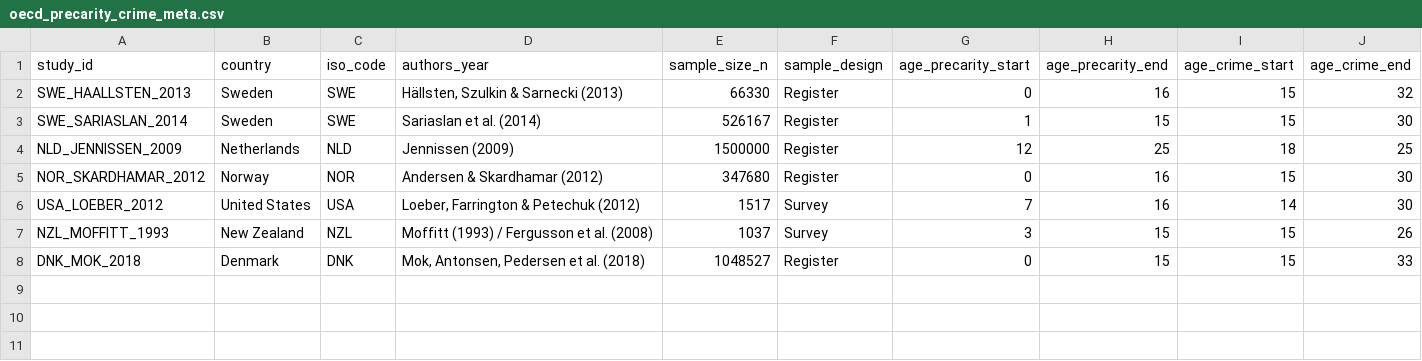
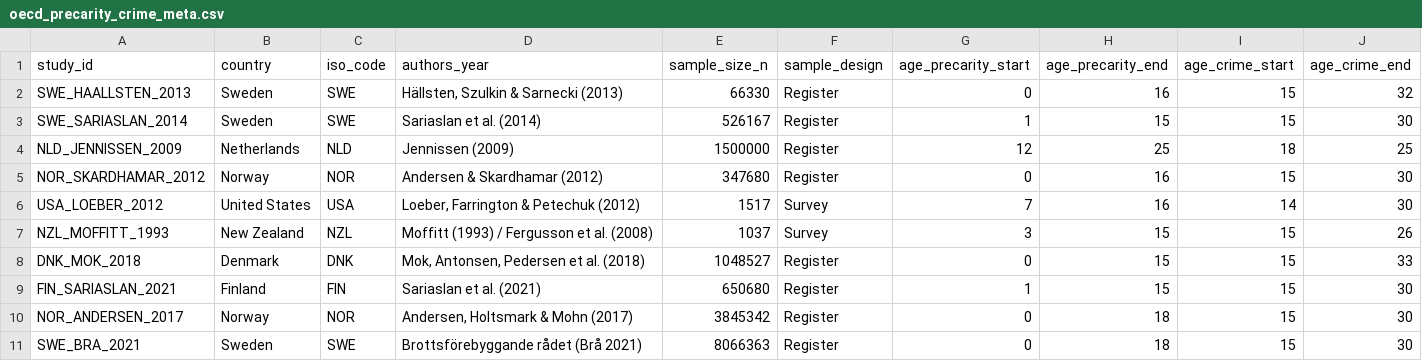
Before and after one commit to visualDemographics/bka-report, a CSV file: datasets/oecd_precarity_crime_meta.csv, drawn as a sheet; only a part is shown; rows hold the shown columns only; the diff names each change by its address in the sheet, - before the commit and + after, or states it on an @@ line.

```diff
--- a/datasets/oecd_precarity_crime_meta.csv
+++ b/datasets/oecd_precarity_crime_meta.csv
+row 9: FIN_SARIASLAN_2021 | Finland | FIN | Sariaslan et al. (2021) | 650680 | Register | 1 | 15 | 15 | 30
+row 10: NOR_ANDERSEN_2017 | Norway | NOR | Andersen, Holtsmark & Mohn (2017) | 3845342 | Register | 0 | 18 | 15 | 30
+row 11: SWE_BRA_2021 | Sweden | SWE | Brottsförebyggande rådet (Brå 2021) | 8066363 | Register | 0 | 18 | 15 | 30
```
Also changed, not shown: datasets/panel_g_age_crime_curve.csv, rawdata/MANIFEST.csv, 33 other files.
